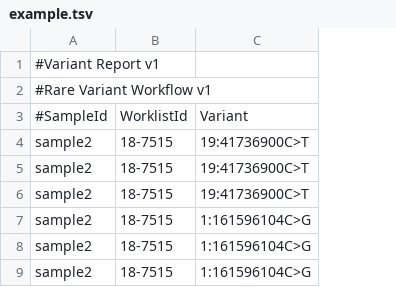
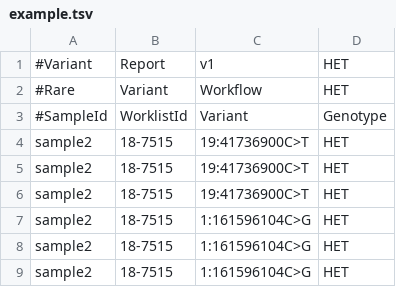
Before and after one commit to AWGL/variant_classification_DB, a TSV file: example_data/example.tsv, drawn as a sheet; only a part is shown; removed rows and columns are numbered as before the commit, all else as after; the diff names each change by its address in the sheet, - before the commit and + after, or states it on an @@ line.

Commit message:
updated example data

```diff
--- a/example_data/example.tsv
+++ b/example_data/example.tsv
+column D, rows 3-9: Genotype | HET | HET | HET | HET | HET | HET
-row 1: #Variant Report v1
-row 2: #Rare Variant Workflow v1
+row 1: #Variant | Report | v1 | HET
+row 2: #Rare | Variant | Workflow | HET
```
